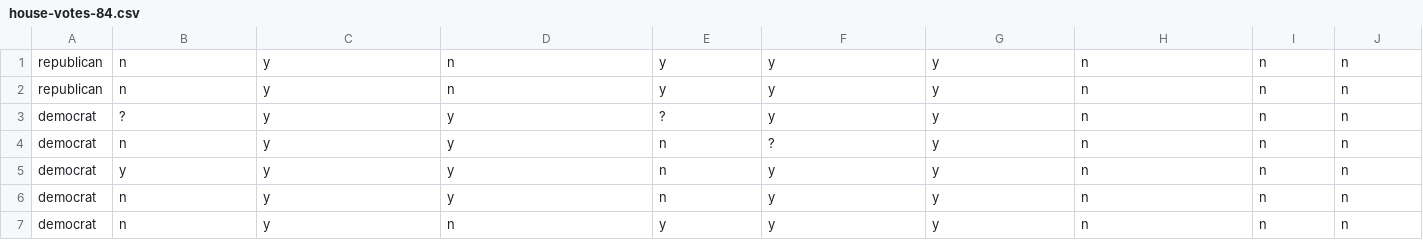
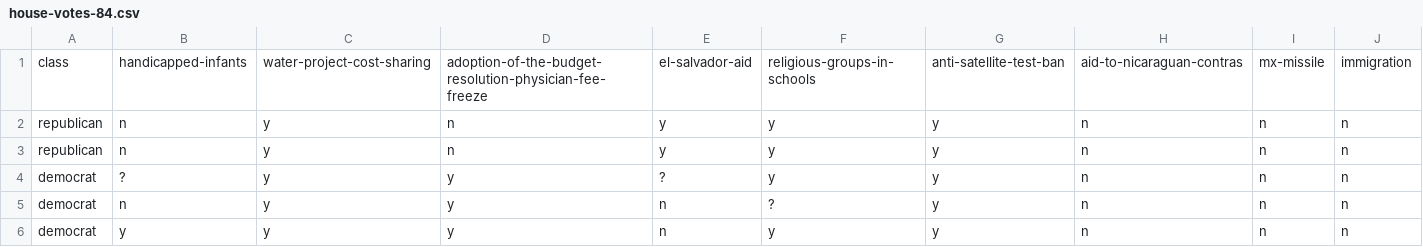
Before and after one commit to KyleRut10/MachineLearning, a CSV file: data/house-votes-84.csv, drawn as a sheet; only a part is shown; the shorter side is filled out with more unchanged rows; rows hold the shown columns only; the diff names each change by its address in the sheet, - before the commit and + after, or states it on an @@ line.

```diff
--- a/data/house-votes-84.csv
+++ b/data/house-votes-84.csv
+row 1: class | handicapped-infants | water-project-cost-sharing | adoption-of-the-budget-resolution-physician-fee-freeze | el-salvador-aid | religious-groups-in-schools | anti-satellite-test-ban | aid-to-nicaraguan-contras | mx-missile | immigration
```
Also changed, not shown: data/abalone.csv, data/glass.csv, 1 other file.
